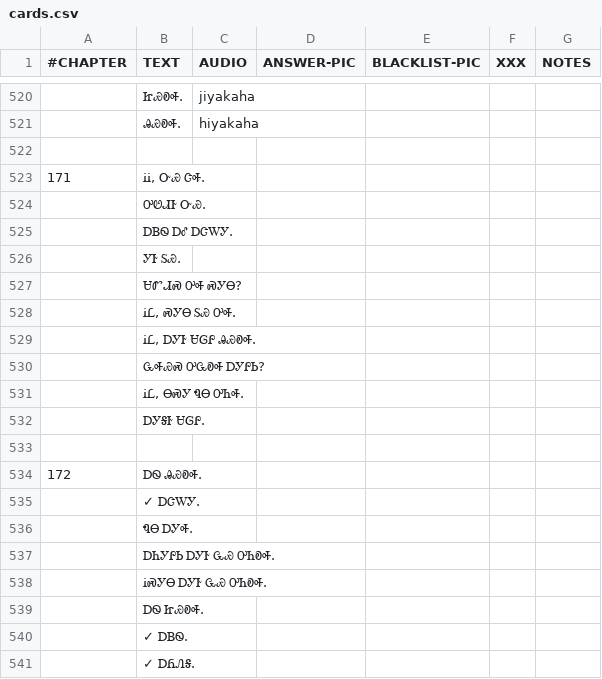
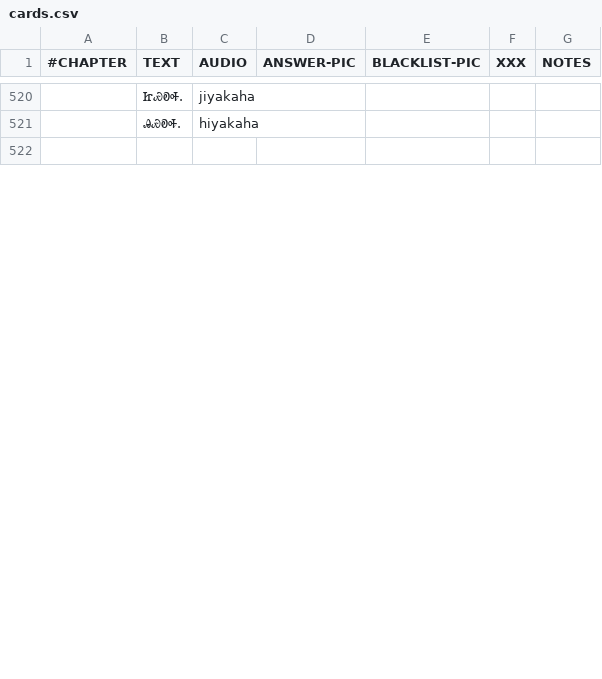
Before and after one commit to CherokeeLanguage/cll1-gdx, a CSV file: cll2ev1-gdx/android/assets/card-data/cards.csv, drawn as a sheet; only a part is shown, gaps mark what is left out; the diff covers the shown part only; the diff names each change by its address in the sheet, - before the commit and + after, or states it on an @@ line.

Commit message:
skip rest of chapter 17 stuff. change around chapter 18 stuff. changelog update.

```diff
--- a/cll2ev1-gdx/android/assets/card-data/cards.csv
+++ b/cll2ev1-gdx/android/assets/card-data/cards.csv
-row 523: 171 | ᎥᎥ, ᏅᏯ ᏣᎭ.
-row 524:  | ᎤᏬᏗᎨ ᏅᏯ.
-row 525:  | ᎠᏴᏫ ᎠᎴ ᎠᏣᎳᎩ.
-row 526:  | ᎩᎨ ᏚᏯ.
-row 527:  | ᏌᏛᏗᏍ ᎤᎭ ᏍᎩᎾ?
-row 528:  | ᎥᏝ, ᏍᎩᎾ ᏚᏯ ᎤᎭ.
-row 529:  | ᎥᏝ, ᎠᎩᎨ ᏌᎶᎵ ᎯᏯᎧᎭ.
-row 530:  | ᏩᎭᏯᏍ ᎤᏩᎧᎭ ᎠᎩᎵᏏ?
-row 531:  | ᎥᏝ, ᎾᏍᎩ ᏄᎾ ᎤᏂᎭ.
-row 532:  | ᎠᎩᎦᎨ ᏌᎶᎵ.
-row 533: (empty)
-row 534: 172 | ᎠᏫ ᎯᏯᎧᎭ.
-row 535:  | ✓ ᎠᏣᎳᎩ.
-row 536:  | ᏄᎾ ᎠᎩᎭ.
-row 537:  | ᎠᏂᎩᎵᏏ ᎠᎩᎨ ᏩᏯ ᎤᏂᎧᎭ.
-row 538:  | ᎥᏍᎩᎾ ᎠᎩᎨ ᏩᏯ ᎤᏂᎧᎭ.
-row 539:  | ᎠᏫ ᏥᏯᎧᎭ.
-row 540:  | ✓ ᎠᏴᏫ.
-row 541:  | ✓ ᎠᏲᏁᎦ.
```
Also changed, not shown: 17 removed rows and 20 edited cells elsewhere in this file, 1 other file.
